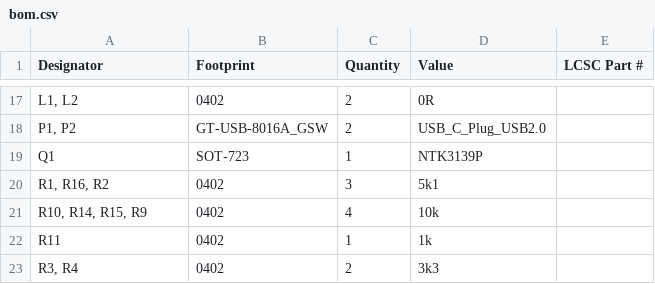
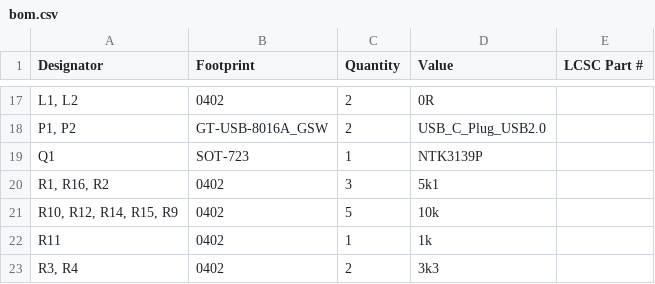
Before and after one commit to dyu134/Wireless-USB-Adapter, a CSV file: production/bom.csv, drawn as a sheet; only a part is shown, gaps mark what is left out.

```diff
--- a/production/bom.csv
+++ b/production/bom.csv
@@ -20,3 +20,3 @@ Q1,SOT-723,1,NTK3139P,
 "R1, R16, R2",0402,3,5k1,
-"R10, R14, R15, R9",0402,4,10k,
+"R10, R12, R14, R15, R9",0402,5,10k,
 R11,0402,1,1k,
```
Also changed, not shown: production/designators.csv, production/positions.csv, 4 other files.
